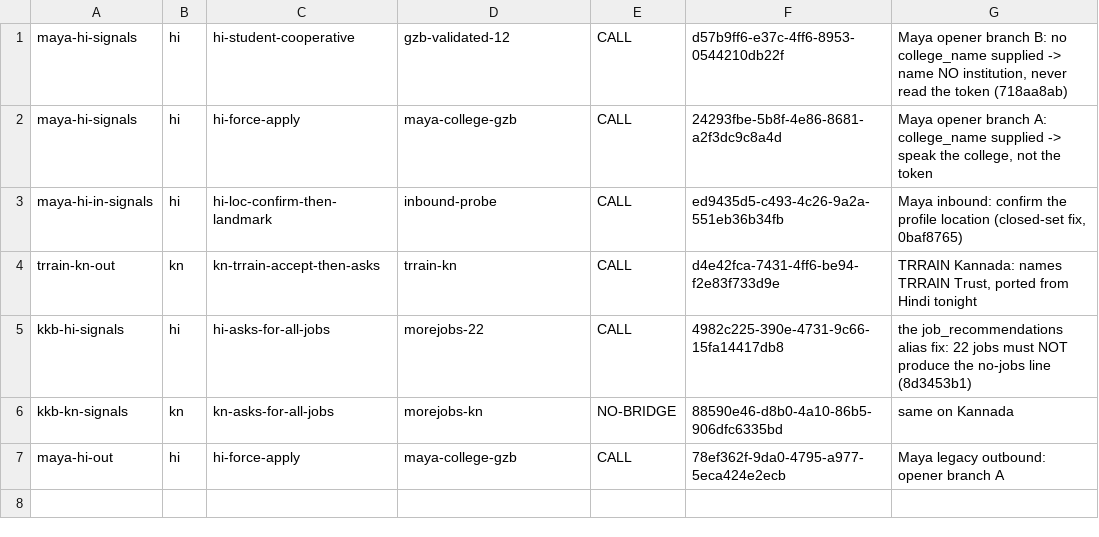
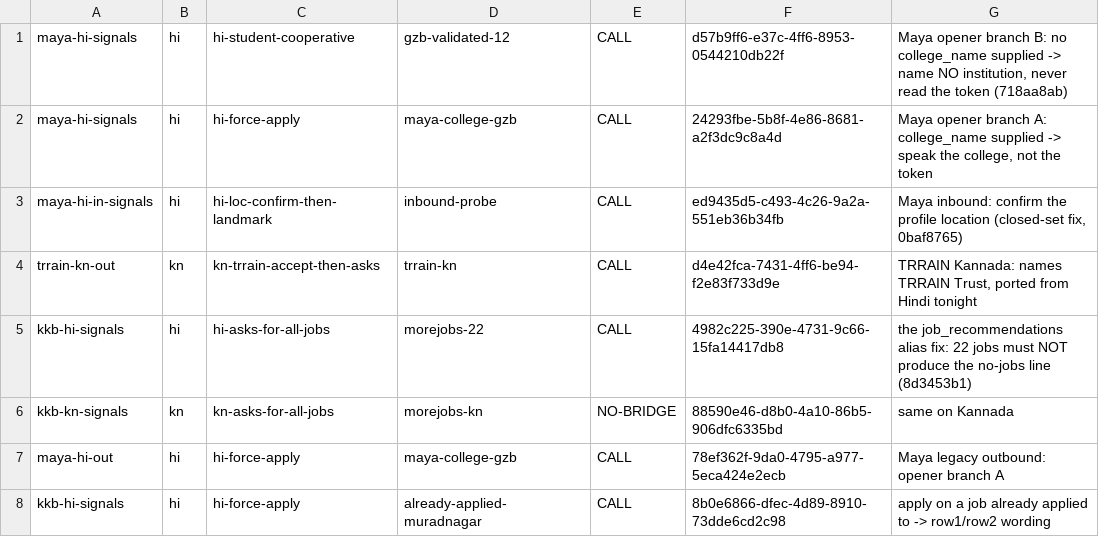
Before and after one commit to parthekstep/Prompt-Tuner, a TSV file: raya/overnight/sweep-2026-09-04_1644/calls.tsv, drawn as a sheet.

```diff
--- a/raya/overnight/sweep-2026-09-04_1644/calls.tsv
+++ b/raya/overnight/sweep-2026-09-04_1644/calls.tsv
@@ -7 +7,2 @@ kkb-kn-signals	kn	kn-asks-for-all-jobs	morejobs-kn	NO-BRIDGE	88590e46-d8b0-4a10-
 maya-hi-out	hi	hi-force-apply	maya-college-gzb	CALL	78ef362f-9da0-4795-a977-5eca424e2ecb	Maya legacy outbound: opener branch A
+kkb-hi-signals	hi	hi-force-apply	already-applied-muradnagar	CALL	8b0e6866-dfec-4d89-8910-73dde6cd2c98	apply on a job already applied to -> row1/row2 wording
```
Also changed, not shown: 5 other files.
